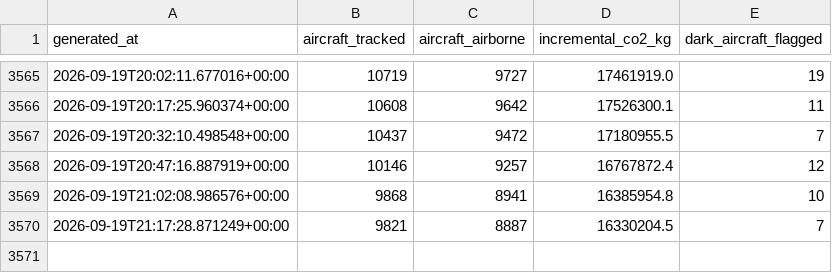
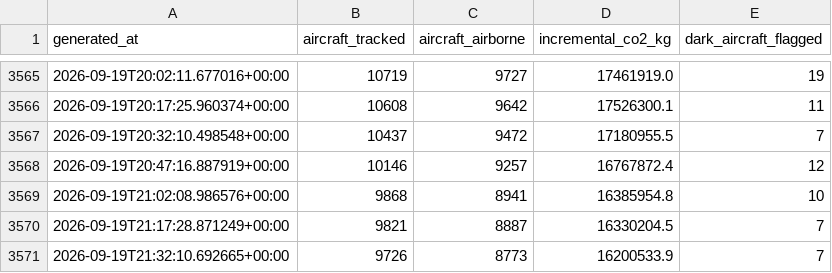
Before and after one commit to nyandajr/global-flight-emissions-tracker, a CSV file: data/history.csv, drawn as a sheet; only a part is shown, gaps mark what is left out.

Commit message:
data: flight emissions update — 9726 aircraft tracked | 16200.5t CO2 this snapshot | top: DAL (3868.5t/hr) | 7 dark-aircraft flag(s)

```diff
--- a/data/history.csv
+++ b/data/history.csv
@@ -3570 +3570,2 @@ generated_at,aircraft_tracked,aircraft_airborne,incremental_co2_kg,dark_aircraft
 2026-09-19T21:17:28.871249+00:00,9821,8887,16330204.5,7
+2026-09-19T21:32:10.692665+00:00,9726,8773,16200533.9,7
```
Also changed, not shown: 1 other file.
